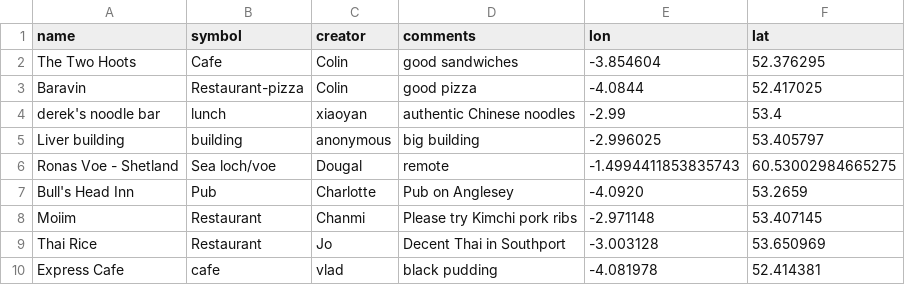
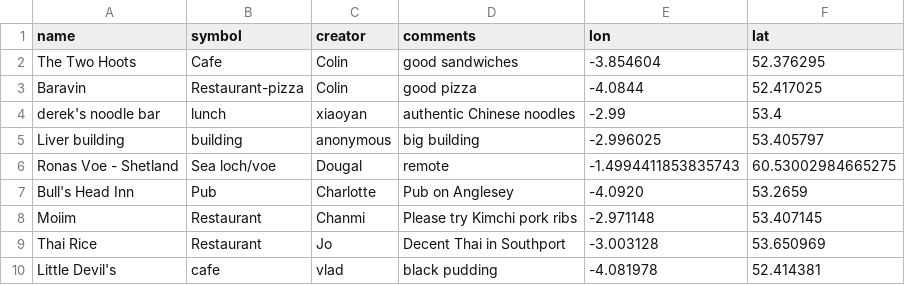
Before and after one commit to NOC-OI/favourite-places, a CSV file: places.csv, drawn as a sheet.

Commit message:
changing express cafe to little devil's

```diff
--- a/places.csv
+++ b/places.csv
@@ -9,2 +9,2 @@ Moiim, Restaurant, Chanmi, Please try Kimchi pork ribs, -2.971148, 53.407145
 Thai Rice, Restaurant,Jo, Decent Thai in Southport, -3.003128,53.650969
-Express Cafe, cafe, vlad, black pudding, -4.081978, 52.414381
+Little Devil's, cafe, vlad, black pudding, -4.081978, 52.414381
```
